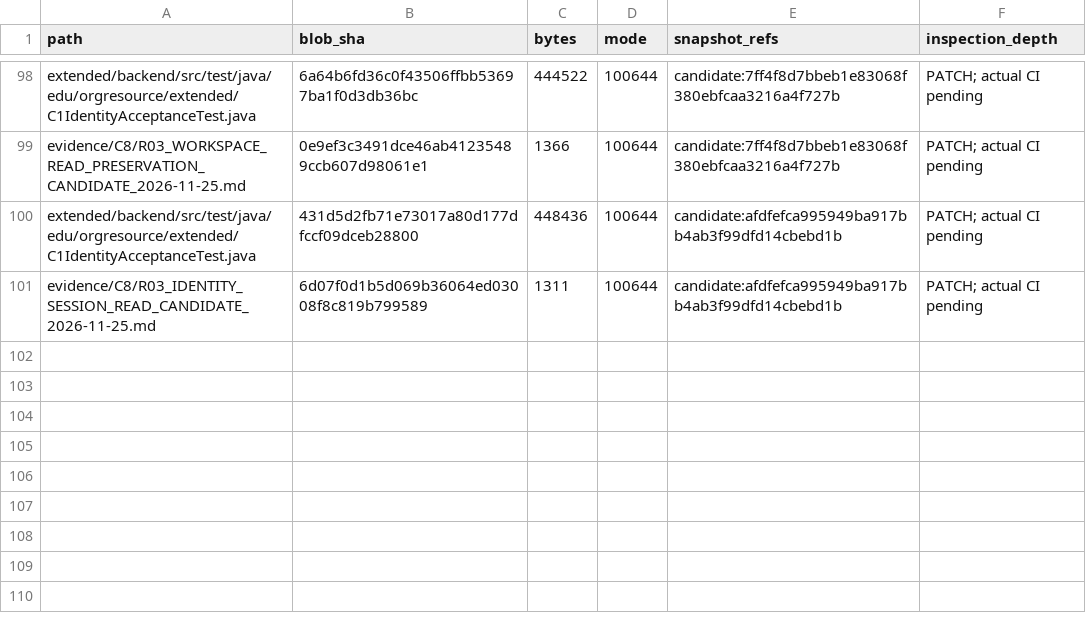
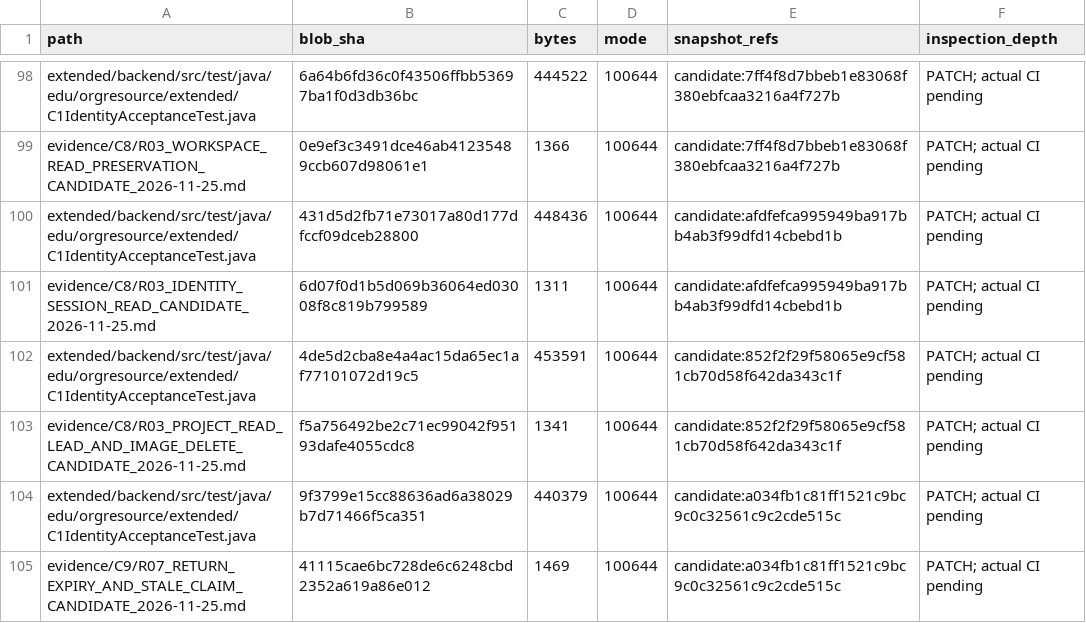
Before and after one commit to newonathe/OrgResource, a CSV file: docs/project-continuity/09_INCREMENTAL_SOURCE_INDEX.csv, drawn as a sheet; only a part is shown, gaps mark what is left out.

Commit message:
docs: index project route and lifecycle candidate blobs

```diff
--- a/docs/project-continuity/09_INCREMENTAL_SOURCE_INDEX.csv
+++ b/docs/project-continuity/09_INCREMENTAL_SOURCE_INDEX.csv
@@ -101 +101,5 @@
 "evidence/C8/R03_IDENTITY_SESSION_READ_CANDIDATE_2026-11-25.md","6d07f0d1b5d069b36064ed03008f8c819b799589","1311","100644","candidate:afdfefca995949ba917bb4ab3f99dfd14cbebd1b","PATCH; actual CI pending"
+"extended/backend/src/test/java/edu/orgresource/extended/C1IdentityAcceptanceTest.java","4de5d2cba8e4a4ac15da65ec1af77101072d19c5","453591","100644","candidate:852f2f29f58065e9cf581cb70d58f642da343c1f","PATCH; actual CI pending"
+"evidence/C8/R03_PROJECT_READ_LEAD_AND_IMAGE_DELETE_CANDIDATE_2026-11-25.md","f5a756492be2c71ec99042f95193dafe4055cdc8","1341","100644","candidate:852f2f29f58065e9cf581cb70d58f642da343c1f","PATCH; actual CI pending"
+"extended/backend/src/test/java/edu/orgresource/extended/C1IdentityAcceptanceTest.java","9f3799e15cc88636ad6a38029b7d71466f5ca351","440379","100644","candidate:a034fb1c81ff1521c9bc9c0c32561c9c2cde515c","PATCH; actual CI pending"
+"evidence/C9/R07_RETURN_EXPIRY_AND_STALE_CLAIM_CANDIDATE_2026-11-25.md","41115cae6bc728de6c6248cbd2352a619a86e012","1469","100644","candidate:a034fb1c81ff1521c9bc9c0c32561c9c2cde515c","PATCH; actual CI pending"
```
